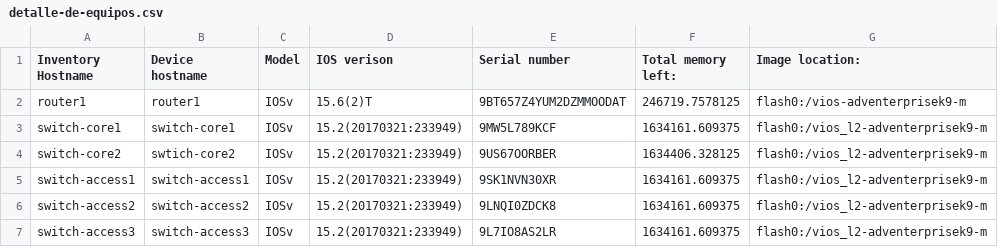
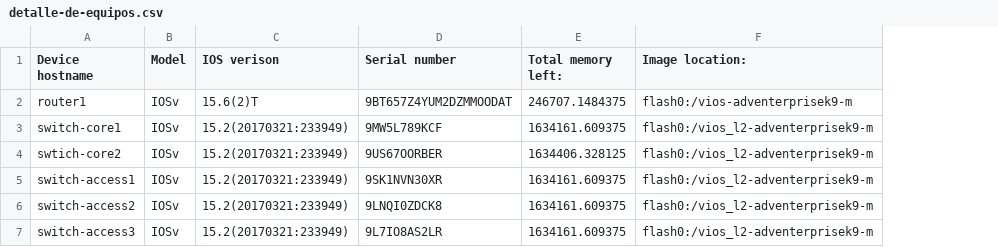
Before and after one commit to EstebanMoralesI/ansible_para_empresas_medianas, a CSV file: repositorio/detalle-de-equipos.csv, drawn as a sheet; removed rows and columns are numbered as before the commit, all else as after; the diff names each change by its address in the sheet, - before the commit and + after, or states it on an @@ line.

```diff
--- a/repositorio/detalle-de-equipos.csv
+++ b/repositorio/detalle-de-equipos.csv
-column A (Inventory Hostname), rows 2-7: router1 | switch-core1 | switch-core2 | switch-access1 | switch-access2 | switch-access3
-E2 (Total memory left:): 246719.7578125
+E2 (Total memory left:): 246707.1484375
```
Also changed, not shown: 10 other files.
